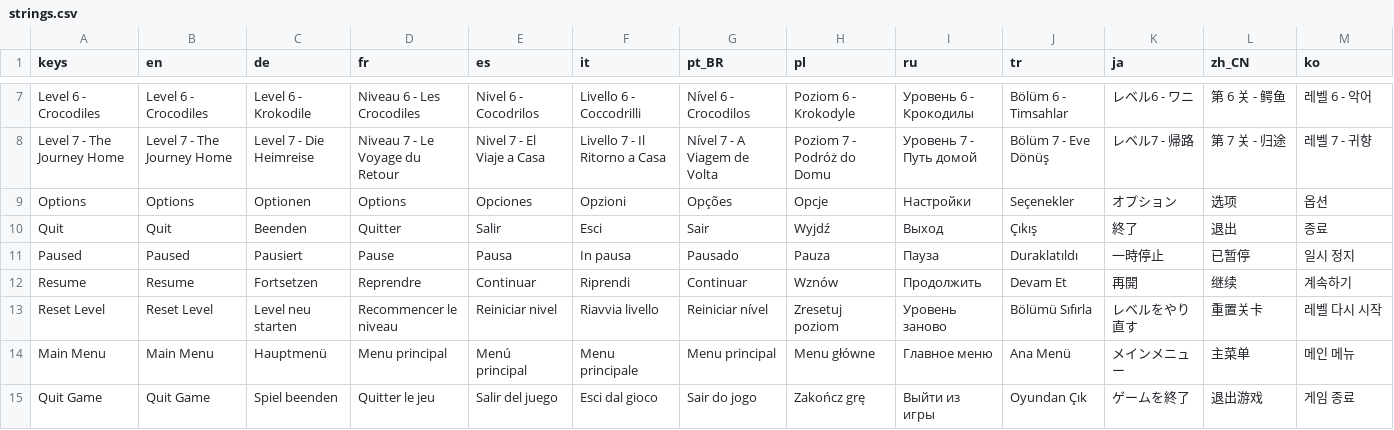
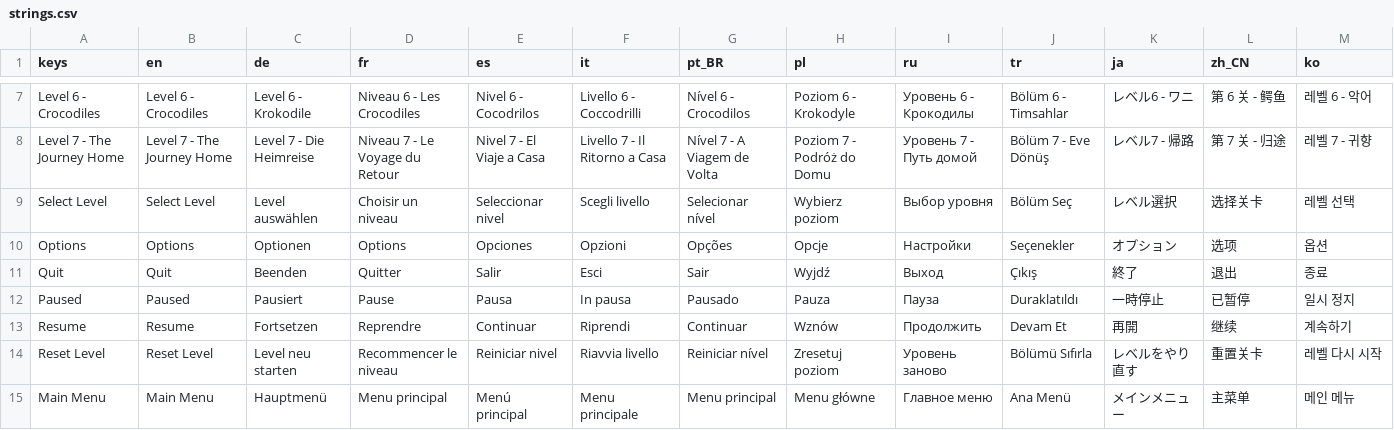
Before and after one commit to AnubisGott/The-Mystery-of-the-Pharaoh, a CSV file: localization/strings.csv, drawn as a sheet; only a part is shown, gaps mark what is left out; the shorter side is filled out with more unchanged rows; the diff names each change by its address in the sheet, - before the commit and + after, or states it on an @@ line.

```diff
--- a/localization/strings.csv
+++ b/localization/strings.csv
+row 9: Select Level | Select Level | Level auswählen | Choisir un niveau | Seleccionar nivel | Scegli livello | Selecionar nível | Wybierz poziom | Выбор уровня | Bölüm Seç | レベル選択 | 选择关卡 | 레벨 선택
```
Also changed, not shown: 17 other files.
